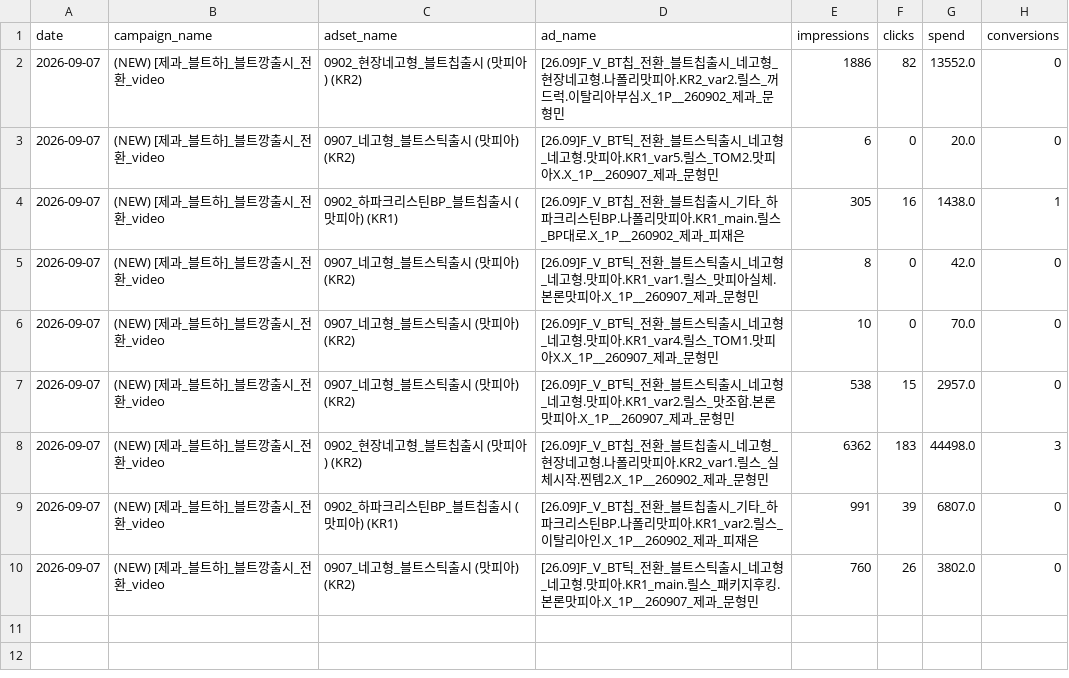
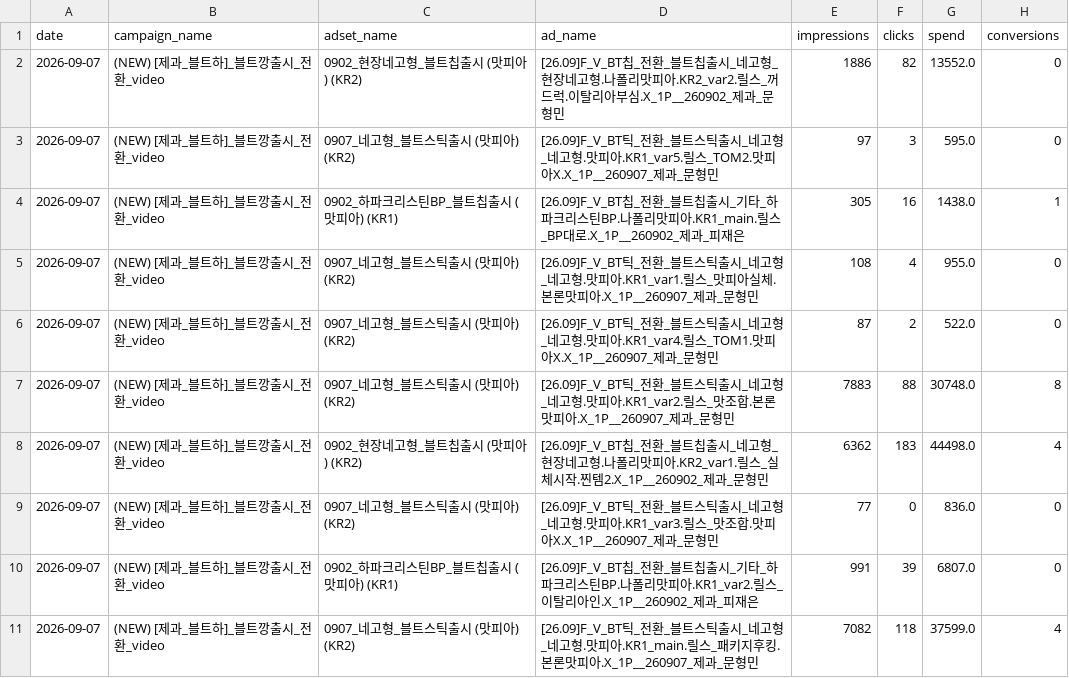
Before and after one commit to youngeun-yun/lalasweet-ad-dashboard, a CSV file: data/tiktok_raw_2026-09-07_2026-09-07.csv, drawn as a sheet.

```diff
--- a/data/tiktok_raw_2026-09-07_2026-09-07.csv
+++ b/data/tiktok_raw_2026-09-07_2026-09-07.csv
@@ -2,9 +2,10 @@
 2026-09-07,(NEW) [제과_블트하]_블트깡출시_전환_video,0902_현장네고형_블트칩출시 (맛피아) (KR2),[26.09]F_V_BT칩_전환_블트칩출시_네고형_현장네고형.나폴리맛피아.KR2_var2.릴스_꺼드럭.이탈리아부심.X_1P__260902_제과_문형민,1886,82,13552.0,0
-2026-09-07,(NEW) [제과_블트하]_블트깡출시_전환_video,0907_네고형_블트스틱출시 (맛피아) (KR2),[26.09]F_V_BT틱_전환_블트스틱출시_네고형_네고형.맛피아.KR1_var5.릴스_TOM2.맛피아X.X_1P__260907_제과_문형민,6,0,20.0,0
+2026-09-07,(NEW) [제과_블트하]_블트깡출시_전환_video,0907_네고형_블트스틱출시 (맛피아) (KR2),[26.09]F_V_BT틱_전환_블트스틱출시_네고형_네고형.맛피아.KR1_var5.릴스_TOM2.맛피아X.X_1P__260907_제과_문형민,97,3,595.0,0
 2026-09-07,(NEW) [제과_블트하]_블트깡출시_전환_video,0902_하파크리스틴BP_블트칩출시 (맛피아) (KR1),[26.09]F_V_BT칩_전환_블트칩출시_기타_하파크리스틴BP.나폴리맛피아.KR1_main.릴스_BP대로.X_1P__260902_제과_피재은,305,16,1438.0,1
-2026-09-07,(NEW) [제과_블트하]_블트깡출시_전환_video,0907_네고형_블트스틱출시 (맛피아) (KR2),[26.09]F_V_BT틱_전환_블트스틱출시_네고형_네고형.맛피아.KR1_var1.릴스_맛피아실체.본론맛피아.X_1P__260907_제과_문형민,8,0,42.0,0
-2026-09-07,(NEW) [제과_블트하]_블트깡출시_전환_video,0907_네고형_블트스틱출시 (맛피아) (KR2),[26.09]F_V_BT틱_전환_블트스틱출시_네고형_네고형.맛피아.KR1_var4.릴스_TOM1.맛피아X.X_1P__260907_제과_문형민,10,0,70.0,0
-2026-09-07,(NEW) [제과_블트하]_블트깡출시_전환_video,0907_네고형_블트스틱출시 (맛피아) (KR2),[26.09]F_V_BT틱_전환_블트스틱출시_네고형_네고형.맛피아.KR1_var2.릴스_맛조합.본론맛피아.X_1P__260907_제과_문형민,538,15,2957.0,0
-2026-09-07,(NEW) [제과_블트하]_블트깡출시_전환_video,0902_현장네고형_블트칩출시 (맛피아) (KR2),[26.09]F_V_BT칩_전환_블트칩출시_네고형_현장네고형.나폴리맛피아.KR2_var1.릴스_실체시작.찐템2.X_1P__260902_제과_문형민,6362,183,44498.0,3
+2026-09-07,(NEW) [제과_블트하]_블트깡출시_전환_video,0907_네고형_블트스틱출시 (맛피아) (KR2),[26.09]F_V_BT틱_전환_블트스틱출시_네고형_네고형.맛피아.KR1_var1.릴스_맛피아실체.본론맛피아.X_1P__260907_제과_문형민,108,4,955.0,0
+2026-09-07,(NEW) [제과_블트하]_블트깡출시_전환_video,0907_네고형_블트스틱출시 (맛피아) (KR2),[26.09]F_V_BT틱_전환_블트스틱출시_네고형_네고형.맛피아.KR1_var4.릴스_TOM1.맛피아X.X_1P__260907_제과_문형민,87,2,522.0,0
+2026-09-07,(NEW) [제과_블트하]_블트깡출시_전환_video,0907_네고형_블트스틱출시 (맛피아) (KR2),[26.09]F_V_BT틱_전환_블트스틱출시_네고형_네고형.맛피아.KR1_var2.릴스_맛조합.본론맛피아.X_1P__260907_제과_문형민,7883,88,30748.0,8
+2026-09-07,(NEW) [제과_블트하]_블트깡출시_전환_video,0902_현장네고형_블트칩출시 (맛피아) (KR2),[26.09]F_V_BT칩_전환_블트칩출시_네고형_현장네고형.나폴리맛피아.KR2_var1.릴스_실체시작.찐템2.X_1P__260902_제과_문형민,6362,183,44498.0,4
+2026-09-07,(NEW) [제과_블트하]_블트깡출시_전환_video,0907_네고형_블트스틱출시 (맛피아) (KR2),[26.09]F_V_BT틱_전환_블트스틱출시_네고형_네고형.맛피아.KR1_var3.릴스_맛조합.맛피아X.X_1P__260907_제과_문형민,77,0,836.0,0
 2026-09-07,(NEW) [제과_블트하]_블트깡출시_전환_video,0902_하파크리스틴BP_블트칩출시 (맛피아) (KR1),[26.09]F_V_BT칩_전환_블트칩출시_기타_하파크리스틴BP.나폴리맛피아.KR1_var2.릴스_이탈리아인.X_1P__260902_제과_피재은,991,39,6807.0,0
-2026-09-07,(NEW) [제과_블트하]_블트깡출시_전환_video,0907_네고형_블트스틱출시 (맛피아) (KR2),[26.09]F_V_BT틱_전환_블트스틱출시_네고형_네고형.맛피아.KR1_main.릴스_패키지후킹.본론맛피아.X_1P__260907_제과_문형민,760,26,3802.0,0
+2026-09-07,(NEW) [제과_블트하]_블트깡출시_전환_video,0907_네고형_블트스틱출시 (맛피아) (KR2),[26.09]F_V_BT틱_전환_블트스틱출시_네고형_네고형.맛피아.KR1_main.릴스_패키지후킹.본론맛피아.X_1P__260907_제과_문형민,7082,118,37599.0,4
```
Also changed, not shown: 3 other files.
